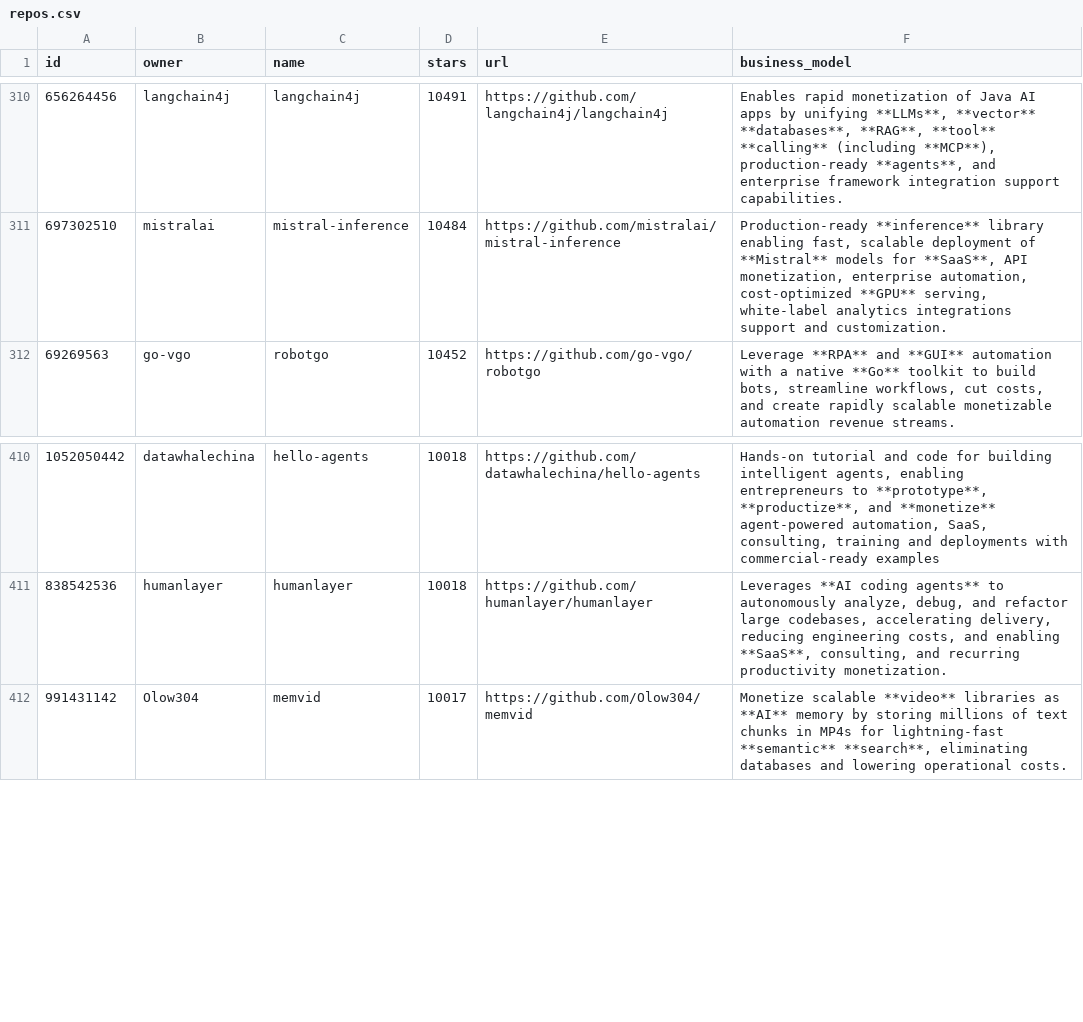
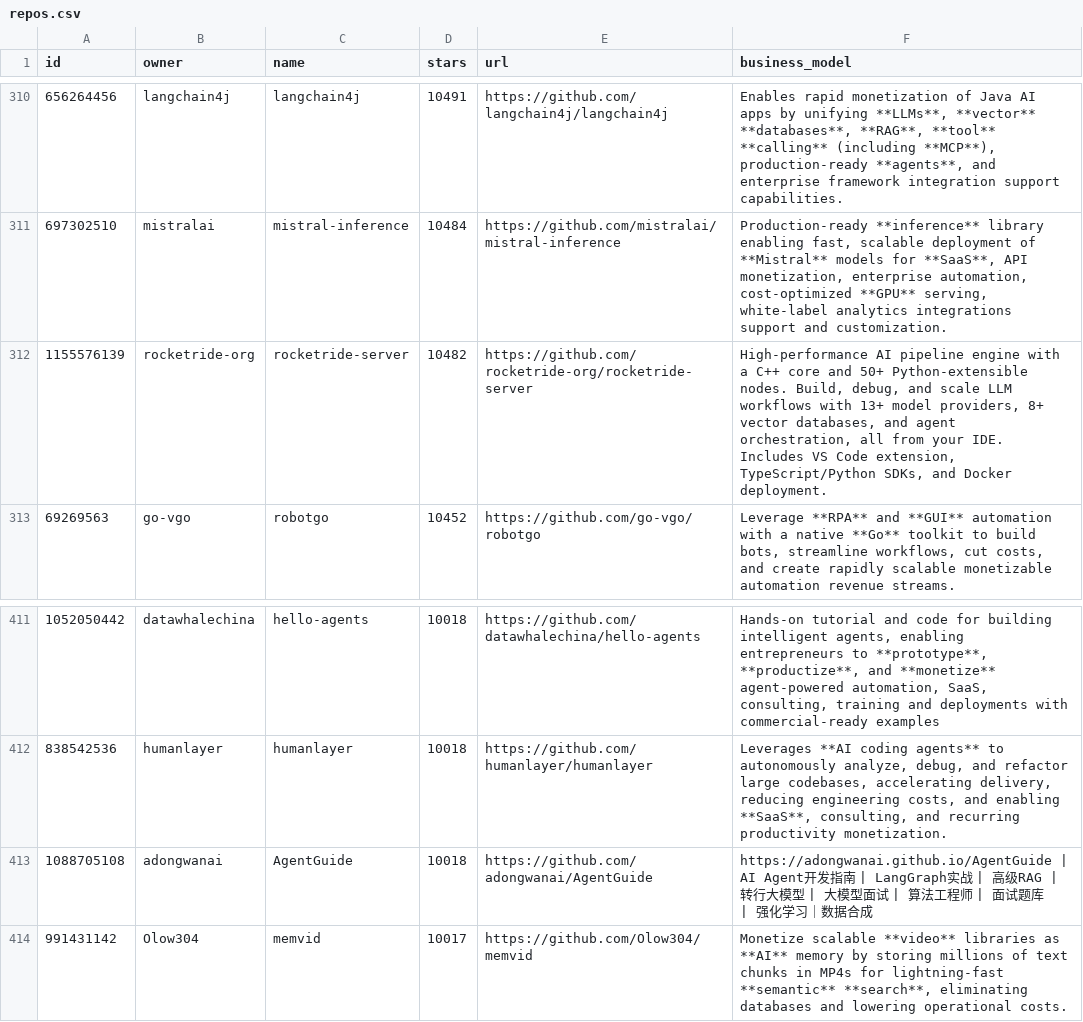
Before and after one commit to garylab/MakeMoneyWithAI, a CSV file: repos.csv, drawn as a sheet; only a part is shown, gaps mark what is left out.

```diff
--- a/repos.csv
+++ b/repos.csv
@@ -311,2 +311,3 @@ id,owner,name,stars,url,business_model
 697302510,mistralai,mistral-inference,10484,https://github.com/mistralai/mistral-inference,"Production-ready **inference** library enabling fast, scalable deployment of **Mistral** models for **SaaS**, API monetization, enterprise automation, cost-optimized **GPU** serving, white-label analytics integrations support and customization."
+1155576139,rocketride-org,rocketride-server,10482,https://github.com/rocketride-org/rocketride-server,"High-performance AI pipeline engine with a C++ core and 50+ Python-extensible nodes. Build, debug, and scale LLM workflows with 13+ model providers, 8+ vector databases, and agent orchestration, all from your IDE. Includes VS Code extension, TypeScript/Python SDKs, and Docker deployment."
 69269563,go-vgo,robotgo,10452,https://github.com/go-vgo/robotgo,"Leverage **RPA** and **GUI** automation with a native **Go** toolkit to build bots, streamline workflows, cut costs, and create rapidly scalable monetizable automation revenue streams."
@@ -411,2 +412,3 @@ id,owner,name,stars,url,business_model
 838542536,humanlayer,humanlayer,10018,https://github.com/humanlayer/humanlayer,"Leverages **AI coding agents** to autonomously analyze, debug, and refactor large codebases, accelerating delivery, reducing engineering costs, and enabling **SaaS**, consulting, and recurring productivity monetization."
+1088705108,adongwanai,AgentGuide,10018,https://github.com/adongwanai/AgentGuide,https://adongwanai.github.io/AgentGuide | AI Agent开发指南 | LangGraph实战 | 高级RAG | 转行大模型 | 大模型面试 | 算法工程师 | 面试题库 | 强化学习｜数据合成
 991431142,Olow304,memvid,10017,https://github.com/Olow304/memvid,"Monetize scalable **video** libraries as **AI** memory by storing millions of text chunks in MP4s for lightning-fast **semantic** **search**, eliminating databases and lowering operational costs."
```
Also changed, not shown: 1 other file.
